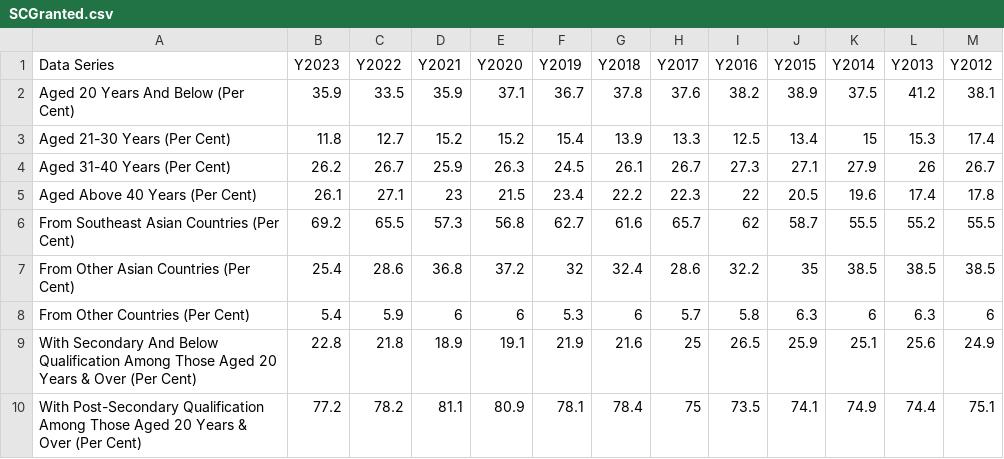
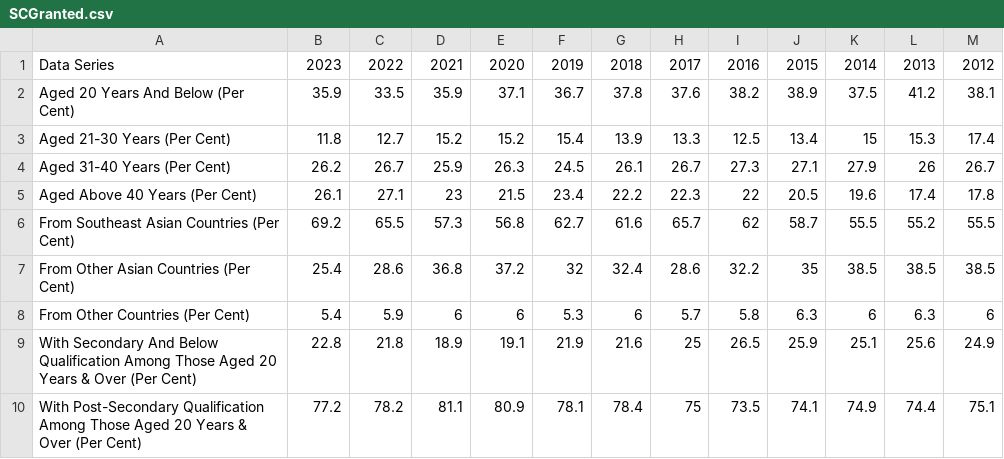
Before and after one commit to chowstephanie0/icachat_openai, a CSV file: SCGranted.csv, drawn as a sheet.

```diff
--- a/SCGranted.csv
+++ b/SCGranted.csv
@@ -1,2 +1,2 @@
-Data Series,Y2023 ,Y2022 ,Y2021 ,Y2020 ,Y2019 ,Y2018 ,Y2017 ,Y2016 ,Y2015 ,Y2014 ,Y2013 ,Y2012
+Data Series,2023 ,2022 ,2021 ,2020 ,2019 ,2018 ,2017 ,2016 ,2015 ,2014 ,2013 ,2012
   Aged 20 Years And Below (Per Cent),35.9,33.5,35.9,37.1,36.7,37.8,37.6,38.2,38.9,37.5,41.2,38.1
```
Also changed, not shown: 1 other file.
